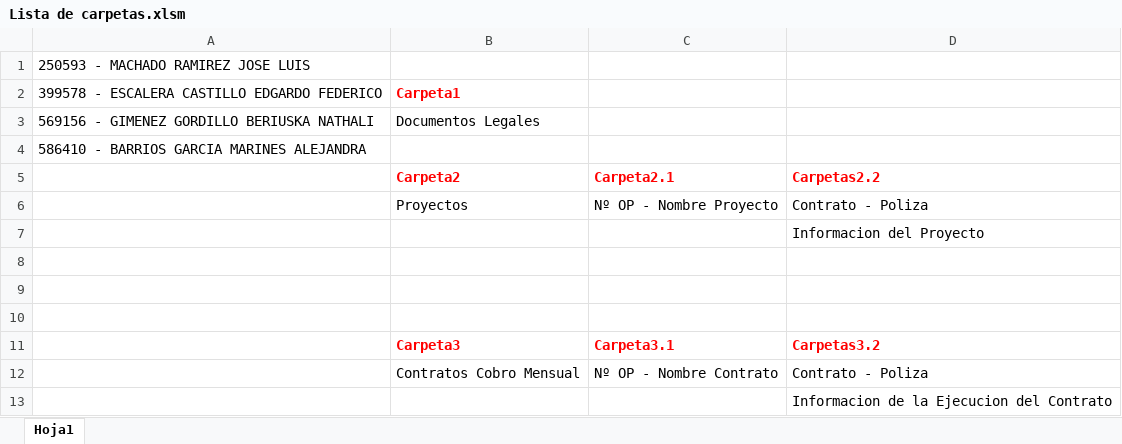
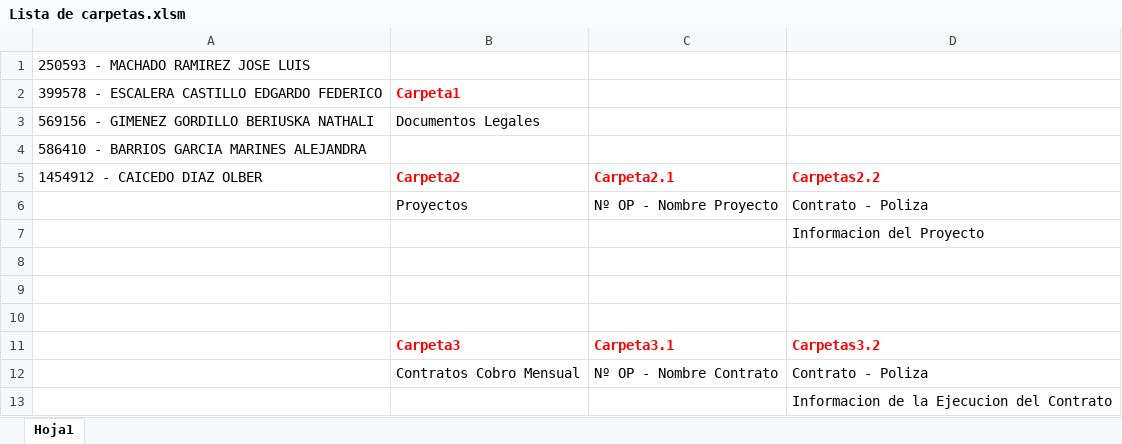
Before and after one commit to davidfores1/Macro_crear_lista_carpetas, an Excel workbook: Lista de carpetas.xlsm, sheet Hoja1, drawn as a sheet; values as stored, in another font and other column widths than the file's, no borders; charts and pictures not drawn; the diff names each change by its address in the sheet, - before the commit and + after, or states it on an @@ line.

```diff
--- a/Lista de carpetas.xlsm (sheet Hoja1)
+++ b/Lista de carpetas.xlsm (sheet Hoja1)
-A5: (empty)
+A5: 1454912 - CAICEDO DIAZ OLBER
```
Also changed, not shown: charts or pictures, 1 other file.
